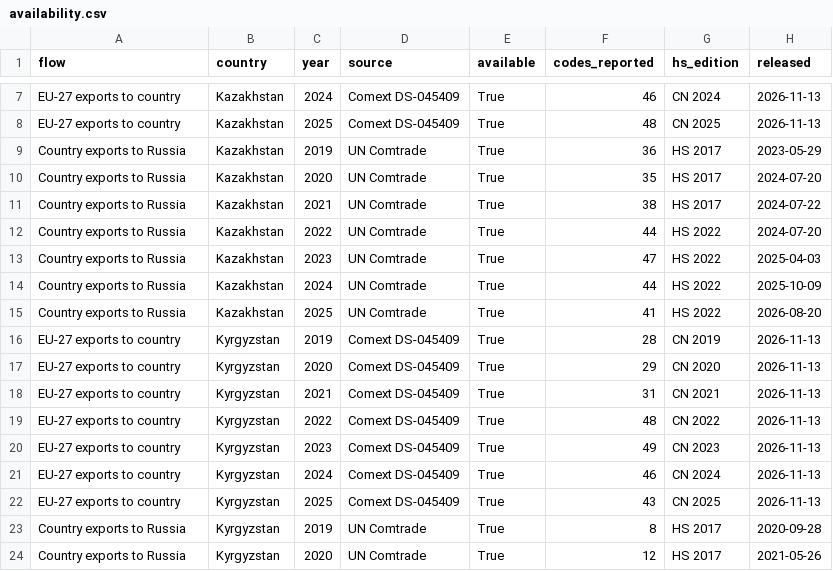
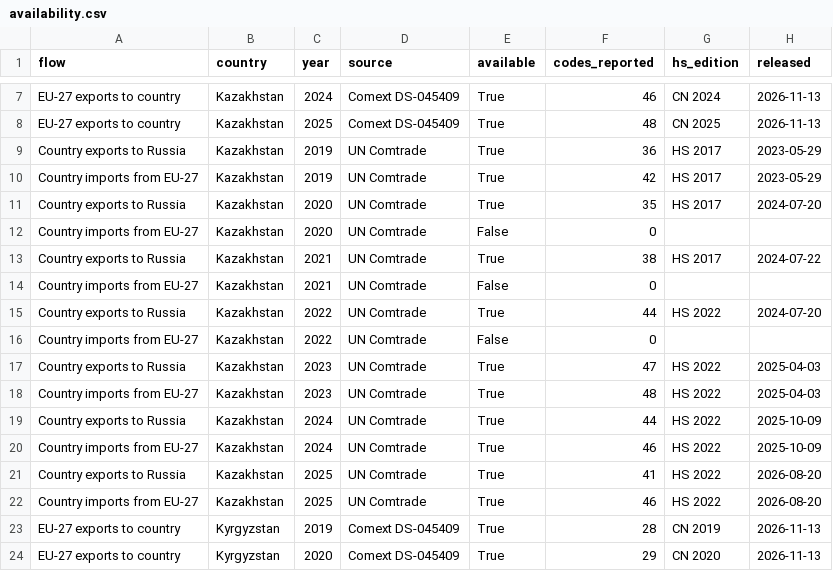
Before and after one commit to dumaaan/russia-trade-tracking, a CSV file: data/processed/availability.csv, drawn as a sheet; only a part is shown, gaps mark what is left out; the shorter side is filled out with more unchanged rows; the diff covers the shown part only; the diff names each change by its address in the sheet, - before the commit and + after, or states it on an @@ line.

Commit message:
Add mirror check of EU exports against KZ/KG import records
Download Kazakhstan and Kyrgyzstan imports from the 27 EU states
(Comtrade, split into code groups below the preview cap) and compare
them with Comext EU exports. Add mirror ratio, gap and excess gap
above the pre-war ratio, a PNG chart, a site section and an EBRD
cross-check. Kazakhstan has no product detail by partner for
2020-2022; these years are missing.

```diff
--- a/data/processed/availability.csv
+++ b/data/processed/availability.csv
+row 10: Country imports from EU-27 | Kazakhstan | 2019 | UN Comtrade | True | 42 | HS 2017 | 2023-05-29
+row 12: Country imports from EU-27 | Kazakhstan | 2020 | UN Comtrade | False | 0
+row 14: Country imports from EU-27 | Kazakhstan | 2021 | UN Comtrade | False | 0
+row 16: Country imports from EU-27 | Kazakhstan | 2022 | UN Comtrade | False | 0
+row 18: Country imports from EU-27 | Kazakhstan | 2023 | UN Comtrade | True | 48 | HS 2022 | 2025-04-03
+row 20: Country imports from EU-27 | Kazakhstan | 2024 | UN Comtrade | True | 46 | HS 2022 | 2025-10-09
+row 22: Country imports from EU-27 | Kazakhstan | 2025 | UN Comtrade | True | 46 | HS 2022 | 2026-08-20
```
Also changed, not shown: 7 added rows elsewhere in this file, data/processed/comparison.csv, data/processed/trade_totals.csv, 17 other files.
